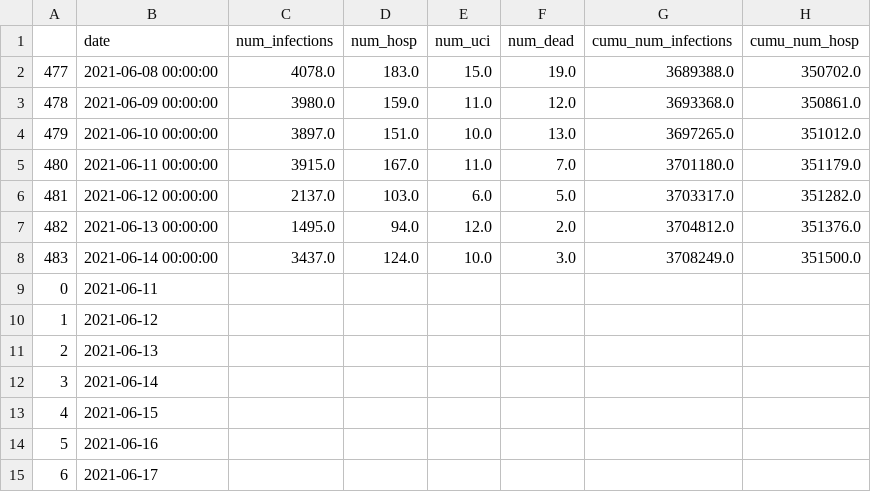
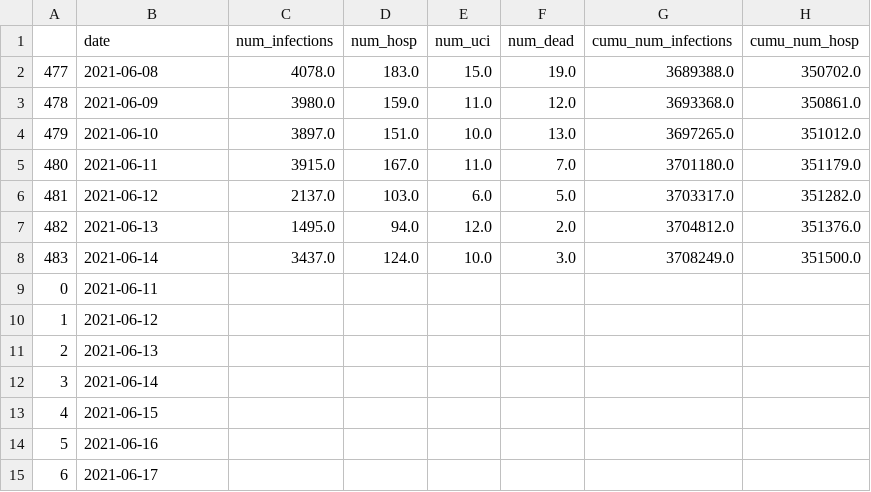
Before and after one commit to ffreire92/final_project, a CSV file: last7.csv, drawn as a sheet; only a part is shown; the diff names each change by its address in the sheet, - before the commit and + after, or states it on an @@ line.

```diff
--- a/last7.csv
+++ b/last7.csv
-B2 (date): 2021-06-08 00:00:00
+B2 (date): 2021-06-08
-B3 (date): 2021-06-09 00:00:00
+B3 (date): 2021-06-09
-B4 (date): 2021-06-10 00:00:00
+B4 (date): 2021-06-10
-B5 (date): 2021-06-11 00:00:00
+B5 (date): 2021-06-11
-B6 (date): 2021-06-12 00:00:00
+B6 (date): 2021-06-12
-B7 (date): 2021-06-13 00:00:00
+B7 (date): 2021-06-13
-B8 (date): 2021-06-14 00:00:00
+B8 (date): 2021-06-14
```
Also changed, not shown: 2 other files.
